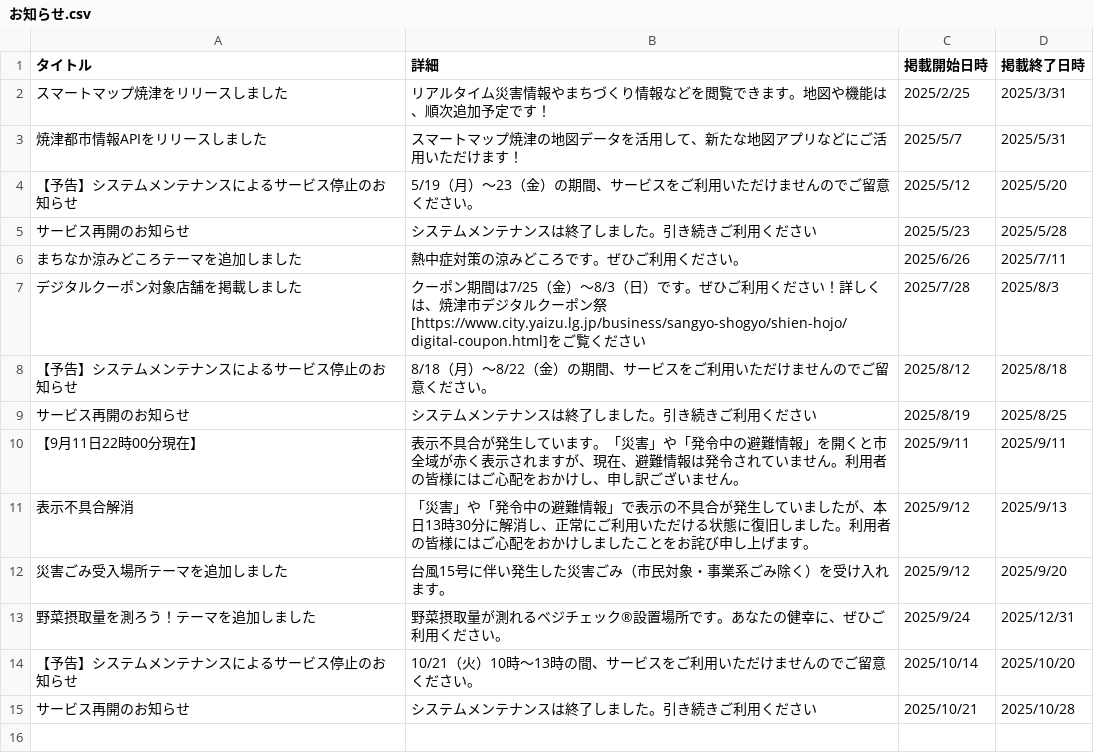
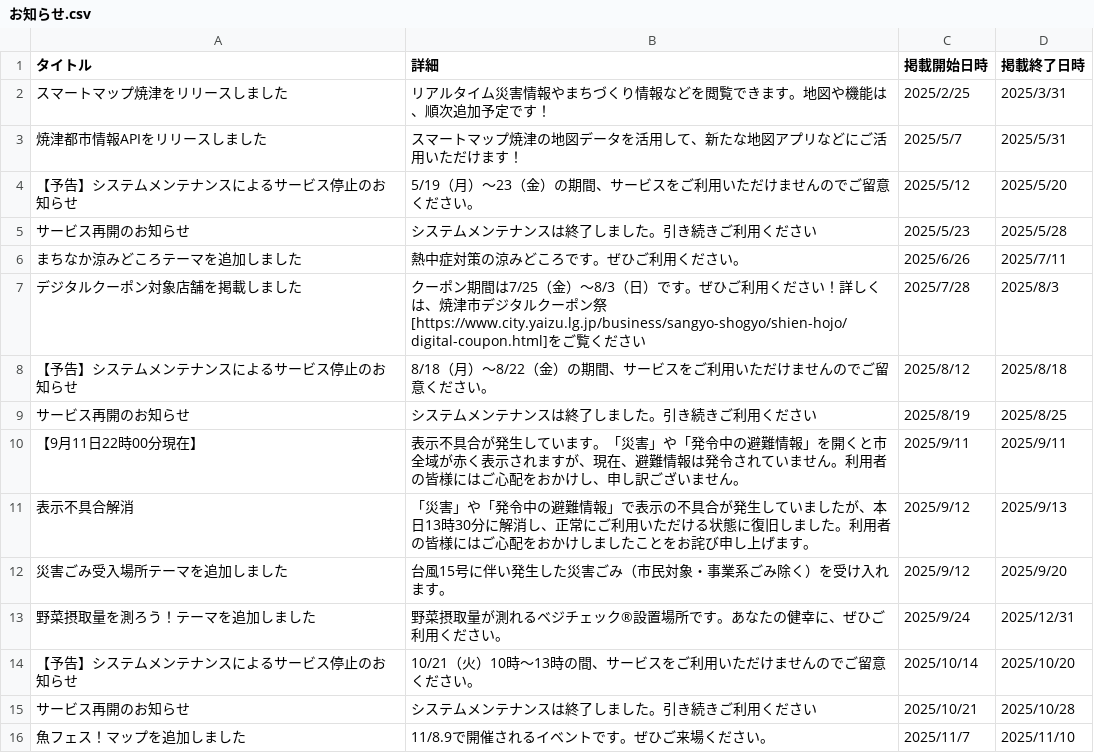
Before and after one commit to yaizu-city/app, a CSV file: お知らせ.csv, drawn as a sheet; the diff names each change by its address in the sheet, - before the commit and + after, or states it on an @@ line.

Commit message:
魚フェスマップ掲載のお知らせ

```diff
--- a/お知らせ.csv
+++ b/お知らせ.csv
+row 16: 魚フェス！マップを追加しました | 11/8.9で開催されるイベントです。ぜひご来場ください。 | 2025/11/7 | 2025/11/10
```
